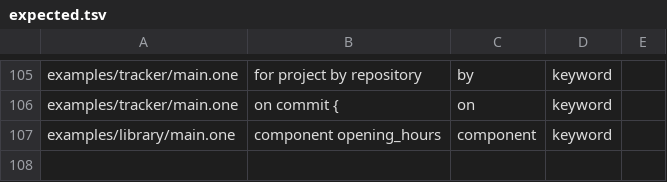
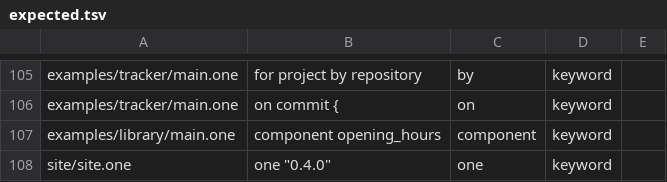
Before and after one commit to da0x/uione, a TSV file: editors/expected.tsv, drawn as a sheet; only a part is shown, gaps mark what is left out; the diff names each change by its address in the sheet, - before the commit and + after, or states it on an @@ line.

```diff
--- a/editors/expected.tsv
+++ b/editors/expected.tsv
+row 108: site/site.one | one "0.4.0" | one | keyword
```
Also changed, not shown: 15 other files.
